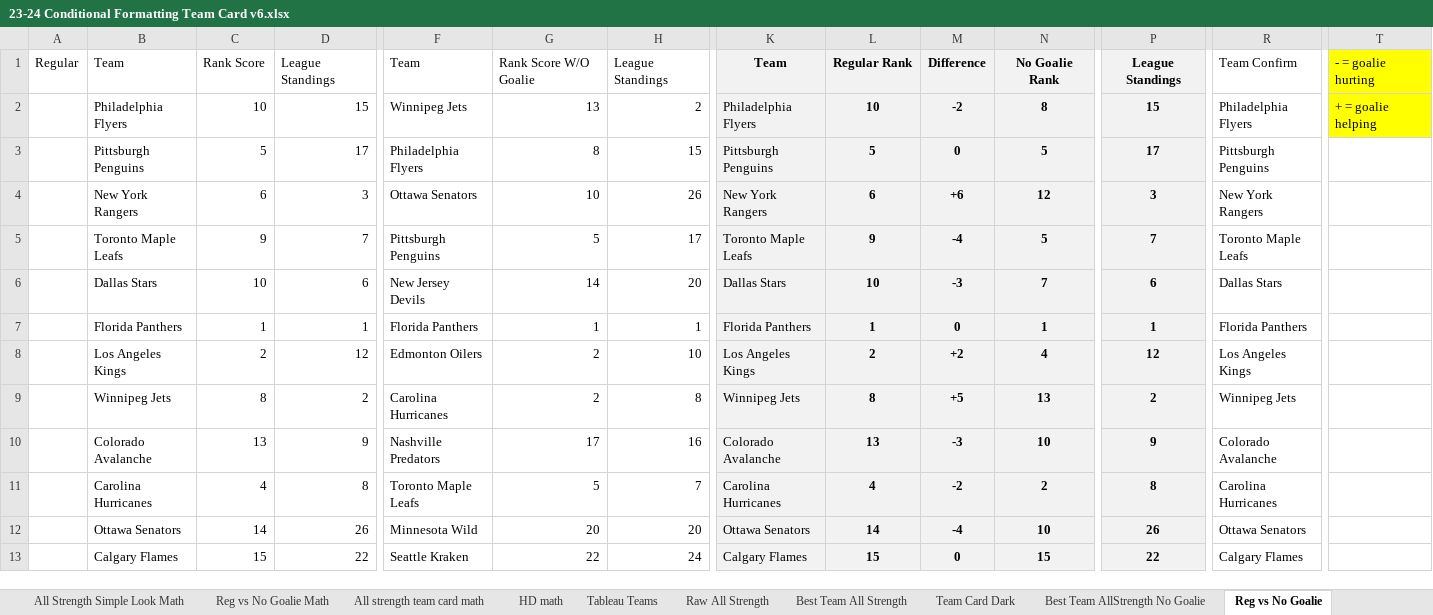
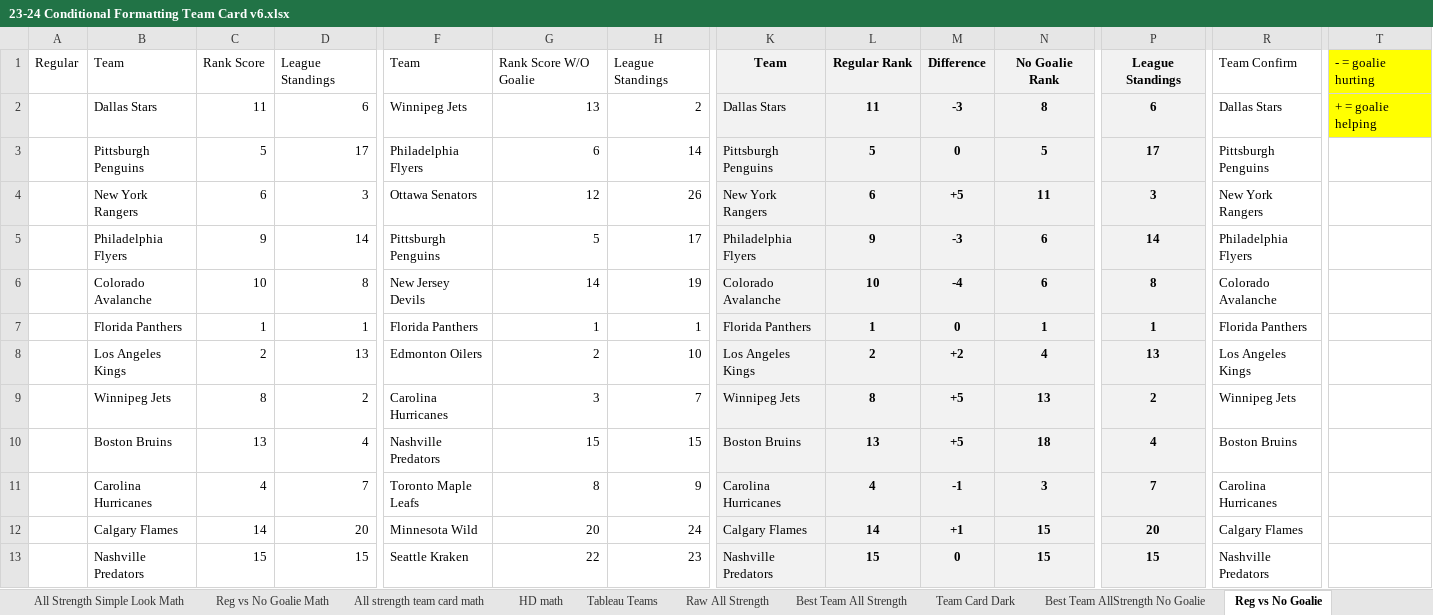
Before and after one commit to hatch47/DataAnalystProjects, an Excel workbook: 2023-24 Conditional Formatting Cards/23-24 Conditional Formatting Team Card v6.xlsx, sheet Reg vs No Goalie, drawn as a sheet; only a part is shown, gaps mark what is left out; values as stored, in another font and other column widths than the file's, no borders; conditional formats not drawn; removed rows and columns are numbered as before the commit, all else as after; rows hold the shown columns only; the diff covers the shown part only; the diff names each change by its address in the sheet, - before the commit and + after, or states it on an @@ line.

```diff
--- a/2023-24 Conditional Formatting Cards/23-24 Conditional Formatting Team Card v6.xlsx (sheet Reg vs No Goalie)
+++ b/2023-24 Conditional Formatting Cards/23-24 Conditional Formatting Team Card v6.xlsx (sheet Reg vs No Goalie)
-row 2:  | Philadelphia Flyers | 10 | 15 | Winnipeg Jets | 13 | 2 | Philadelphia Flyers | 10 | -2 | 8 | 15 | Philadelphia Flyers | + = goalie helping
+row 2:  | Dallas Stars | 11 | 6 | Winnipeg Jets | 13 | 2 | Dallas Stars | 11 | -3 | 8 | 6 | Dallas Stars | + = goalie helping
-G3: 8
+G3: 6
-H3: 15
+H3: 14
-G4: 10
+G4: 12
-M4: +6
+M4: +5
-N4: 12
+N4: 11
-row 5:  | Toronto Maple Leafs | 9 | 7 | Pittsburgh Penguins | 5 | 17 | Toronto Maple Leafs | 9 | -4 | 5 | 7 | Toronto Maple Leafs
-row 6:  | Dallas Stars | 10 | 6 | New Jersey Devils | 14 | 20 | Dallas Stars | 10 | -3 | 7 | 6 | Dallas Stars
+row 5:  | Philadelphia Flyers | 9 | 14 | Pittsburgh Penguins | 5 | 17 | Philadelphia Flyers | 9 | -3 | 6 | 14 | Philadelphia Flyers
+row 6:  | Colorado Avalanche | 10 | 8 | New Jersey Devils | 14 | 19 | Colorado Avalanche | 10 | -4 | 6 | 8 | Colorado Avalanche
-D8: 12
+D8: 13
-P8: 12
+P8: 13
-G9: 2
+G9: 3
-H9: 8
+H9: 7
-row 10:  | Colorado Avalanche | 13 | 9 | Nashville Predators | 17 | 16 | Colorado Avalanche | 13 | -3 | 10 | 9 | Colorado Avalanche
+row 10:  | Boston Bruins | 13 | 4 | Nashville Predators | 15 | 15 | Boston Bruins | 13 | +5 | 18 | 4 | Boston Bruins
-D11: 8
+D11: 7
-G11: 5
+G11: 8
-H11: 7
+H11: 9
-M11: -2
+M11: -1
-N11: 2
+N11: 3
-P11: 8
+P11: 7
-row 12:  | Ottawa Senators | 14 | 26 | Minnesota Wild | 20 | 20 | Ottawa Senators | 14 | -4 | 10 | 26 | Ottawa Senators
-C12: 15
+C12: 14
-D12: 22
+D12: 20
-F12: Seattle Kraken
+F12: Minnesota Wild
-G12: 22
+G12: 20
-L12: 15
+L12: 14
-M12: 0
+M12: +1
-P12: 22
+P12: 20
+row 13:  | Nashville Predators | 15 | 15 | Seattle Kraken | 22 | 23 | Nashville Predators | 15 | 0 | 15 | 15 | Nashville Predators
```
Also changed, not shown: 7 added rows, 7 removed rows and 31 edited cells elsewhere in this sheet, sheet Raw All Strength, sheet All strength team card math, sheet All Strength Simple Look Math, sheet Best Team All Strength, sheet HD Best Team List, sheet Reg vs No Goalie Math, 6 more sheets, formulas that keep their value.
